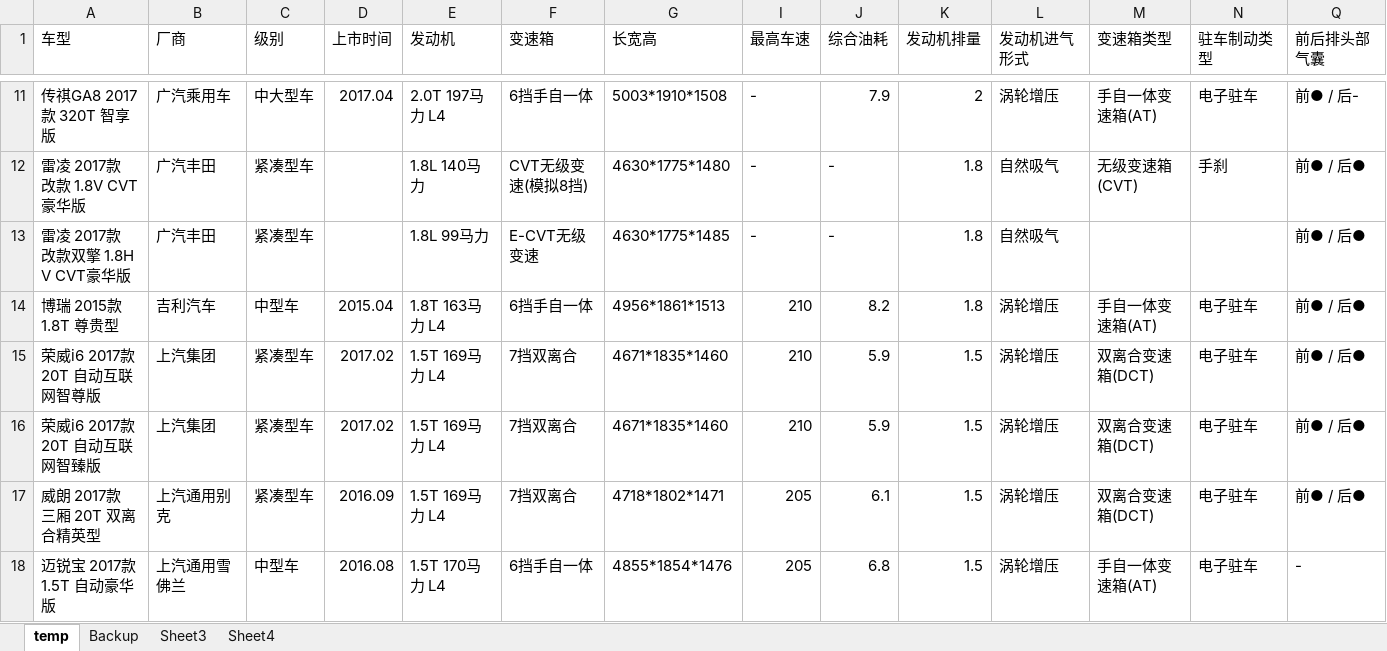
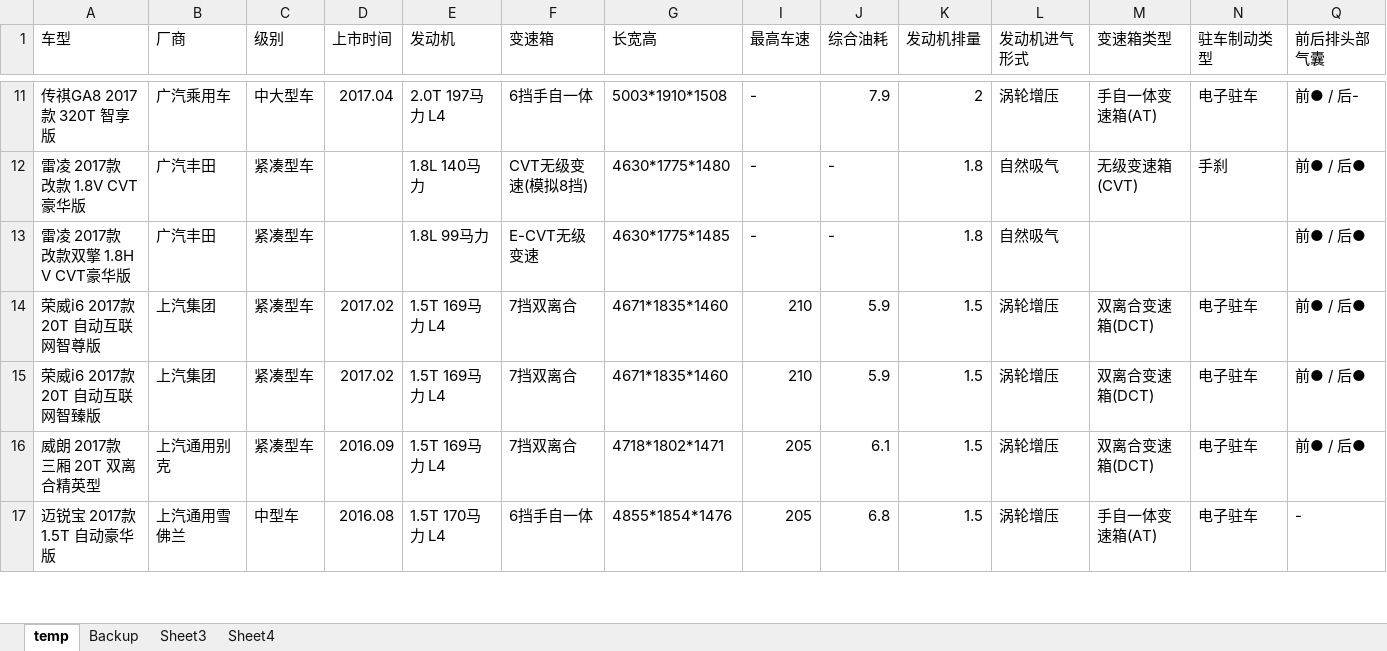
Before and after one commit to aoyueRay/BuyCar, an Excel workbook: database.xlsx, sheet temp, drawn as a sheet; only a part is shown, gaps mark what is left out; values as stored, in another font and other column widths than the file's, no borders; charts and pictures not drawn; rows hold the shown columns only; the diff names each change by its address in the sheet, - before the commit and + after, or states it on an @@ line.

```diff
--- a/database.xlsx (sheet temp)
+++ b/database.xlsx (sheet temp)
-row 14: 博瑞 2015款 1.8T 尊贵型 | 吉利汽车 | 中型车 | 2015.04 | 1.8T 163马力 L4 | 6挡手自一体 | 4956*1861*1513 | 210 | 8.2 | 1.8 | 涡轮增压 | 手自一体变速箱(AT) | 电子驻车 | 前● / 后●
```
Also changed, not shown: sheet Backup, sheet Sheet3, sheet Sheet4, hidden cells.
